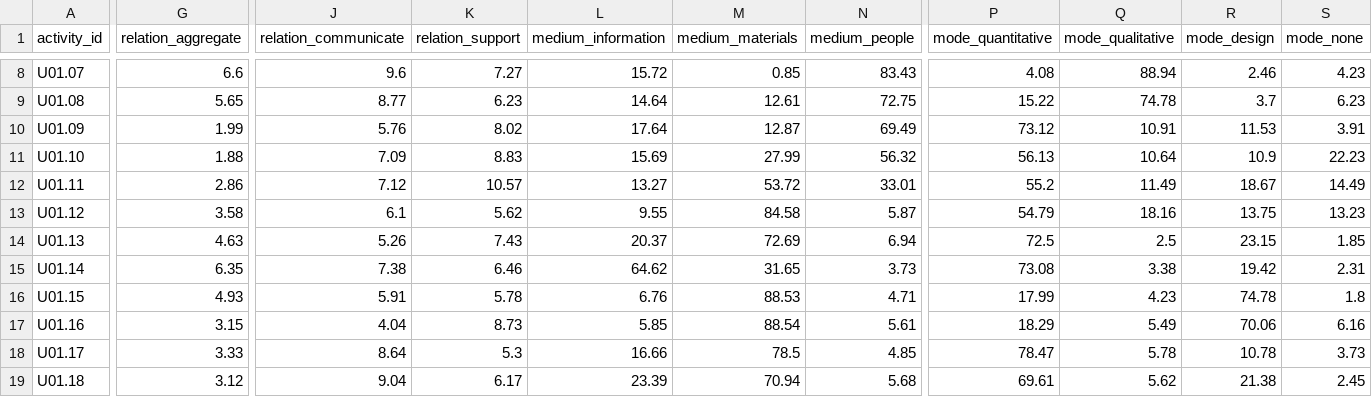
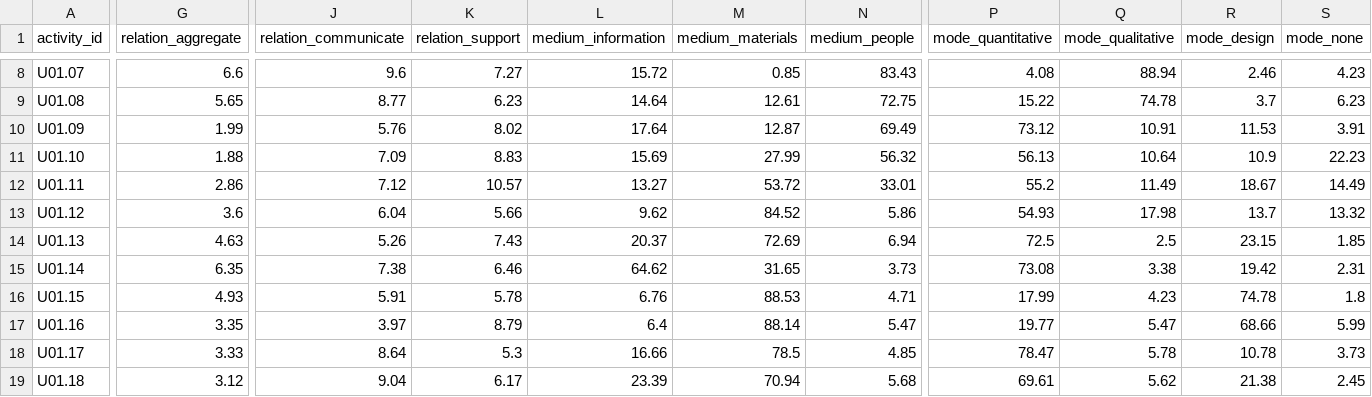
Before and after one commit to lukasalthoff/scinet, a CSV file: data/work_activity_dimensions.csv, drawn as a sheet; only a part is shown, gaps mark what is left out; the diff covers the shown part only; the diff names each change by its address in the sheet, - before the commit and + after, or states it on an @@ line.

```diff
--- a/data/work_activity_dimensions.csv
+++ b/data/work_activity_dimensions.csv
-G13 (relation_aggregate): 3.58
+G13 (relation_aggregate): 3.6
-J13 (relation_communicate): 6.1
+J13 (relation_communicate): 6.04
-K13 (relation_support): 5.62
+K13 (relation_support): 5.66
-L13 (medium_information): 9.55
+L13 (medium_information): 9.62
-M13 (medium_materials): 84.58
+M13 (medium_materials): 84.52
-N13 (medium_people): 5.87
+N13 (medium_people): 5.86
-P13 (mode_quantitative): 54.79
+P13 (mode_quantitative): 54.93
-Q13 (mode_qualitative): 18.16
+Q13 (mode_qualitative): 17.98
-R13 (mode_design): 13.75
+R13 (mode_design): 13.7
-S13 (mode_none): 13.23
+S13 (mode_none): 13.32
-G17 (relation_aggregate): 3.15
+G17 (relation_aggregate): 3.35
-J17 (relation_communicate): 4.04
+J17 (relation_communicate): 3.97
-K17 (relation_support): 8.73
+K17 (relation_support): 8.79
-L17 (medium_information): 5.85
+L17 (medium_information): 6.4
-M17 (medium_materials): 88.54
+M17 (medium_materials): 88.14
-N17 (medium_people): 5.61
+N17 (medium_people): 5.47
-P17 (mode_quantitative): 18.29
+P17 (mode_quantitative): 19.77
-Q17 (mode_qualitative): 5.49
+Q17 (mode_qualitative): 5.47
-R17 (mode_design): 70.06
+R17 (mode_design): 68.66
-S17 (mode_none): 6.16
+S17 (mode_none): 5.99
```
Also changed, not shown: 134 edited cells elsewhere in this file, 8 other files.
